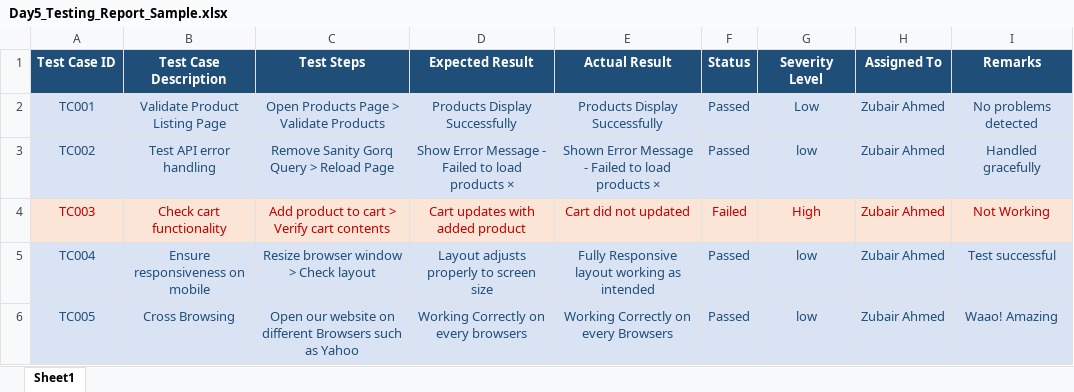
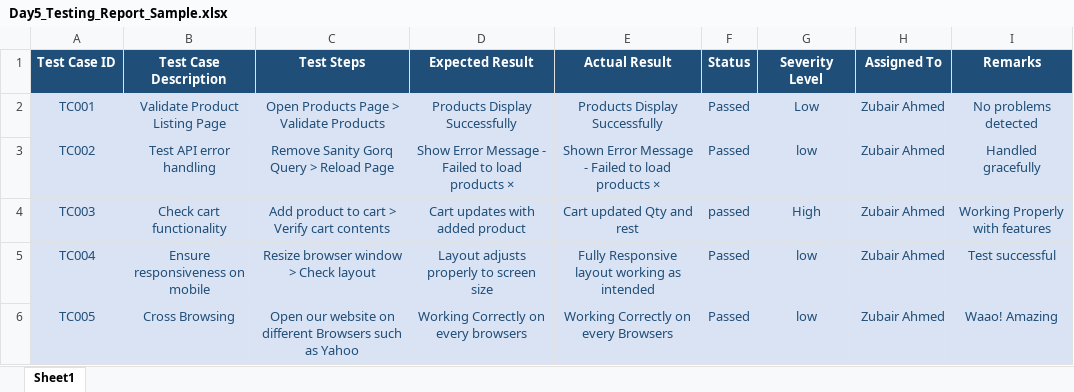
Before and after one commit to Zubair72AR/Q2-UIUX-Hackathon02, an Excel workbook: Daily_Report_PDF_Files_Marketplace_Builder_Hackathon_2025/Day5_Testing_Report_Sample.xlsx, sheet Sheet1, drawn as a sheet; values as stored, in another font and other column widths than the file's, no borders; the diff names each change by its address in the sheet, - before the commit and + after, or states it on an @@ line.

```diff
--- a/Daily_Report_PDF_Files_Marketplace_Builder_Hackathon_2025/Day5_Testing_Report_Sample.xlsx (sheet Sheet1)
+++ b/Daily_Report_PDF_Files_Marketplace_Builder_Hackathon_2025/Day5_Testing_Report_Sample.xlsx (sheet Sheet1)
@@ A4:I4 fill: #FBE5D6 → #DAE3F3, text colour: #C00000 → #1F4E79 @@
-E4 (Actual Result): Cart did not updated
+E4 (Actual Result): Cart updated Qty and rest
-F4 (Status): Failed
+F4 (Status): passed
-I4 (Remarks): Not Working
+I4 (Remarks): Working Properly with features
```
Also changed, not shown: 1 other file.
